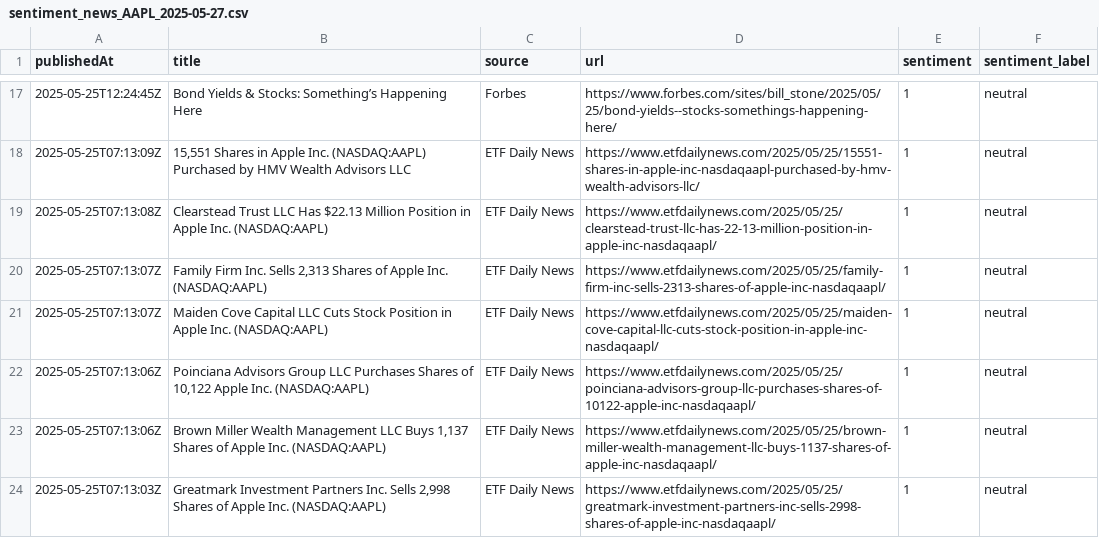
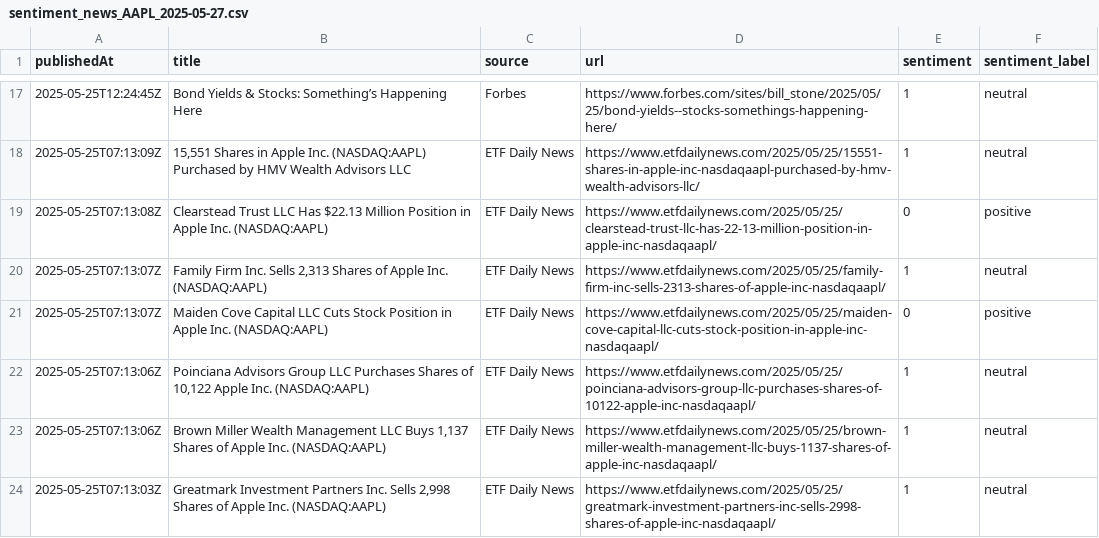
Before and after one commit to LakshGehani/NLP, a CSV file: data/sentiment_news_AAPL_2025-05-27.csv, drawn as a sheet; only a part is shown, gaps mark what is left out; the diff covers the shown part only.

```diff
--- a/data/sentiment_news_AAPL_2025-05-27.csv
+++ b/data/sentiment_news_AAPL_2025-05-27.csv
@@ -18,5 +18,5 @@ publishedAt,title,source,url,sentiment,sentiment_label
 2025-05-25T07:13:09Z,"15,551 Shares in Apple Inc. (NASDAQ:AAPL) Purchased by HMV Wealth Advisors LLC",ETF Daily News,https://www.etfdailynews.com/2025/05/25/15551-shares-in-apple-inc-nasdaqaapl-purchased-by-hmv-wealth-advisors-llc/,1,neutral
-2025-05-25T07:13:08Z,Clearstead Trust LLC Has $22.13 Million Position in Apple Inc. (NASDAQ:AAPL),ETF Daily News,https://www.etfdailynews.com/2025/05/25/clearstead-trust-llc-has-22-13-million-position-in-apple-inc-nasdaqaapl/,1,neutral
+2025-05-25T07:13:08Z,Clearstead Trust LLC Has $22.13 Million Position in Apple Inc. (NASDAQ:AAPL),ETF Daily News,https://www.etfdailynews.com/2025/05/25/clearstead-trust-llc-has-22-13-million-position-in-apple-inc-nasdaqaapl/,0,positive
 2025-05-25T07:13:07Z,"Family Firm Inc. Sells 2,313 Shares of Apple Inc. (NASDAQ:AAPL)",ETF Daily News,https://www.etfdailynews.com/2025/05/25/family-firm-inc-sells-2313-shares-of-apple-inc-nasdaqaapl/,1,neutral
-2025-05-25T07:13:07Z,Maiden Cove Capital LLC Cuts Stock Position in Apple Inc. (NASDAQ:AAPL),ETF Daily News,https://www.etfdailynews.com/2025/05/25/maiden-cove-capital-llc-cuts-stock-position-in-apple-inc-nasdaqaapl/,1,neutral
+2025-05-25T07:13:07Z,Maiden Cove Capital LLC Cuts Stock Position in Apple Inc. (NASDAQ:AAPL),ETF Daily News,https://www.etfdailynews.com/2025/05/25/maiden-cove-capital-llc-cuts-stock-position-in-apple-inc-nasdaqaapl/,0,positive
 2025-05-25T07:13:06Z,"Poinciana Advisors Group LLC Purchases Shares of 10,122 Apple Inc. (NASDAQ:AAPL)",ETF Daily News,https://www.etfdailynews.com/2025/05/25/poinciana-advisors-group-llc-purchases-shares-of-10122-apple-inc-nasdaqaapl/,1,neutral
```
Also changed, not shown: 40 edited cells elsewhere in this file, data/raw_news_AAPL_2025-05-27.csv, 16 other files.
